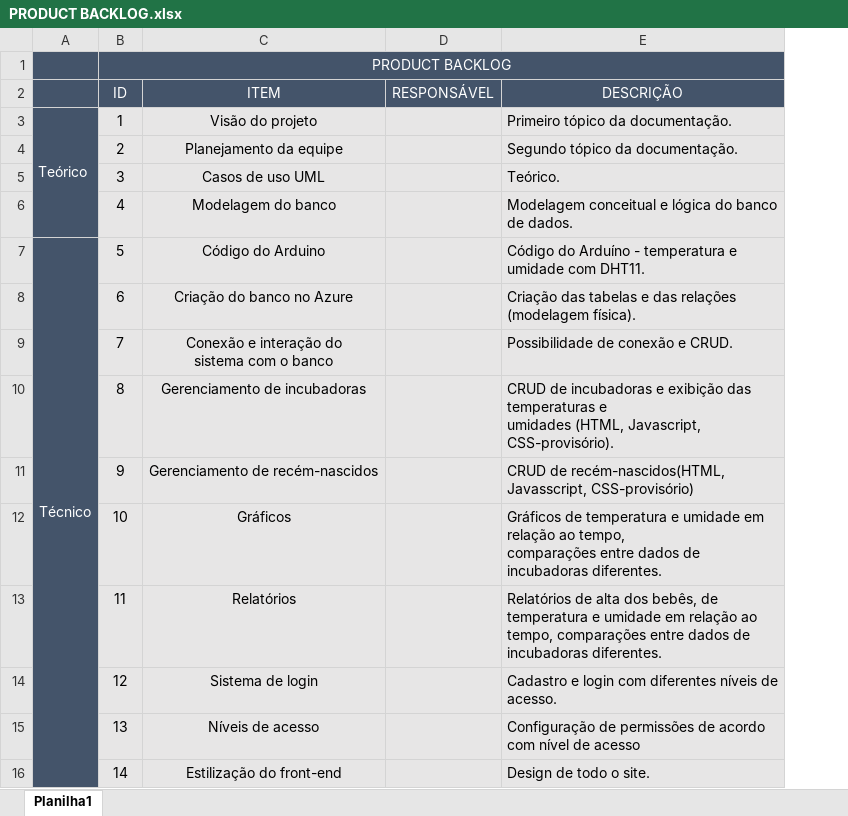
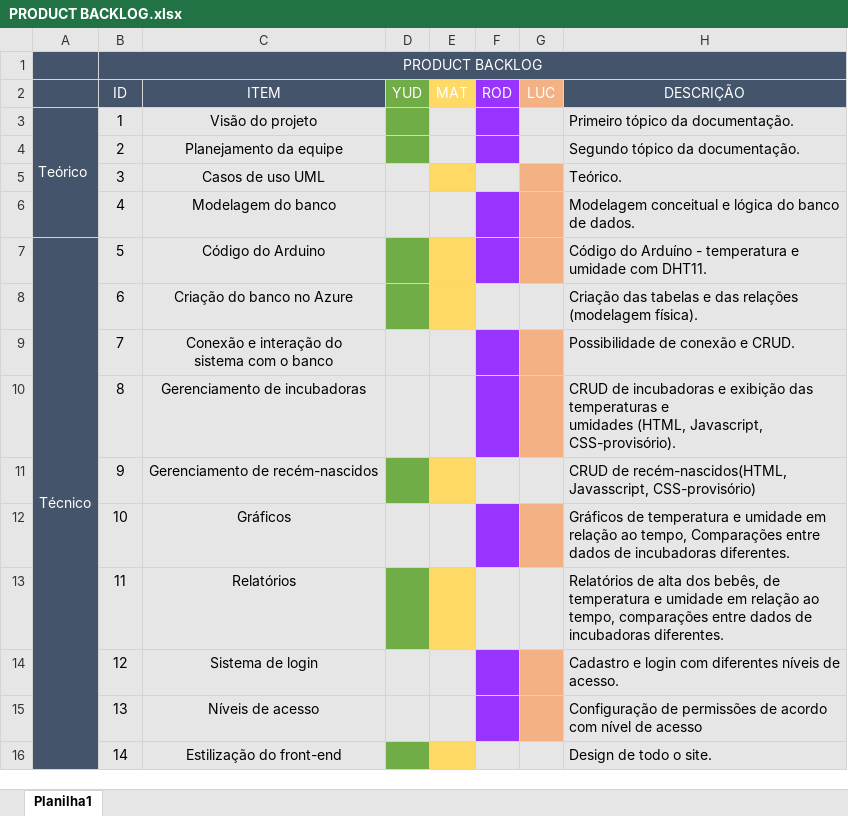
Before and after one commit to YudiG12/grupo-bandtec, an Excel workbook: Documentação/PRODUCT BACKLOG.xlsx, sheet Planilha1, drawn as a sheet; values as stored, in another font and other column widths than the file's, no borders; removed rows and columns are numbered as before the commit, all else as after; ↵ is a line break in a cell; the diff names each change by its address in the sheet, - before the commit and + after, or states it on an @@ line.

Commit message:
backlog att

```diff
--- a/Documentação/PRODUCT BACKLOG.xlsx (sheet Planilha1)
+++ b/Documentação/PRODUCT BACKLOG.xlsx (sheet Planilha1)
-column D (RESPONSÁVEL), empty
+column D (YUD), empty
+column E (MAT), empty
+column F (ROD), empty
+column G (LUC), empty
-H12 (DESCRIÇÃO): …ao tempo, ↵ comparações entre dados…
+H12 (DESCRIÇÃO): …ao tempo, Comparações entre dados…
```
